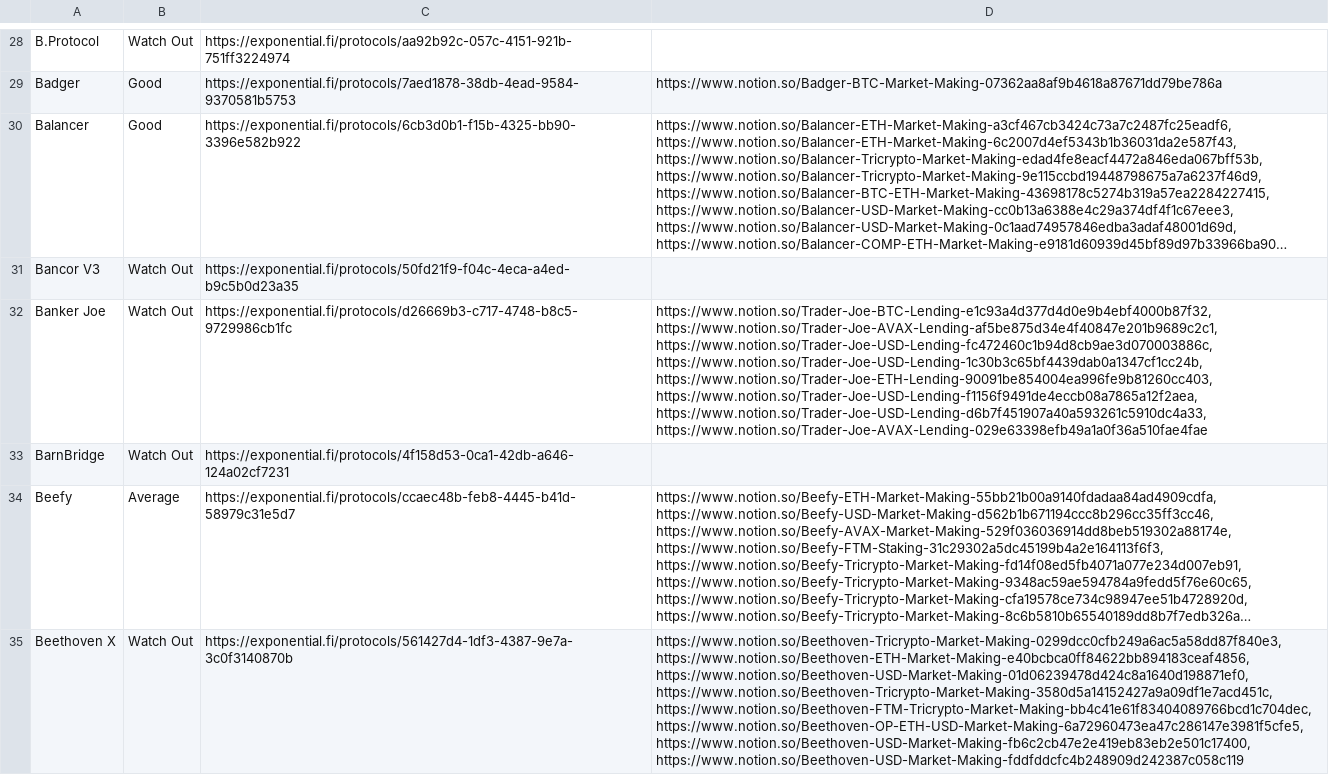
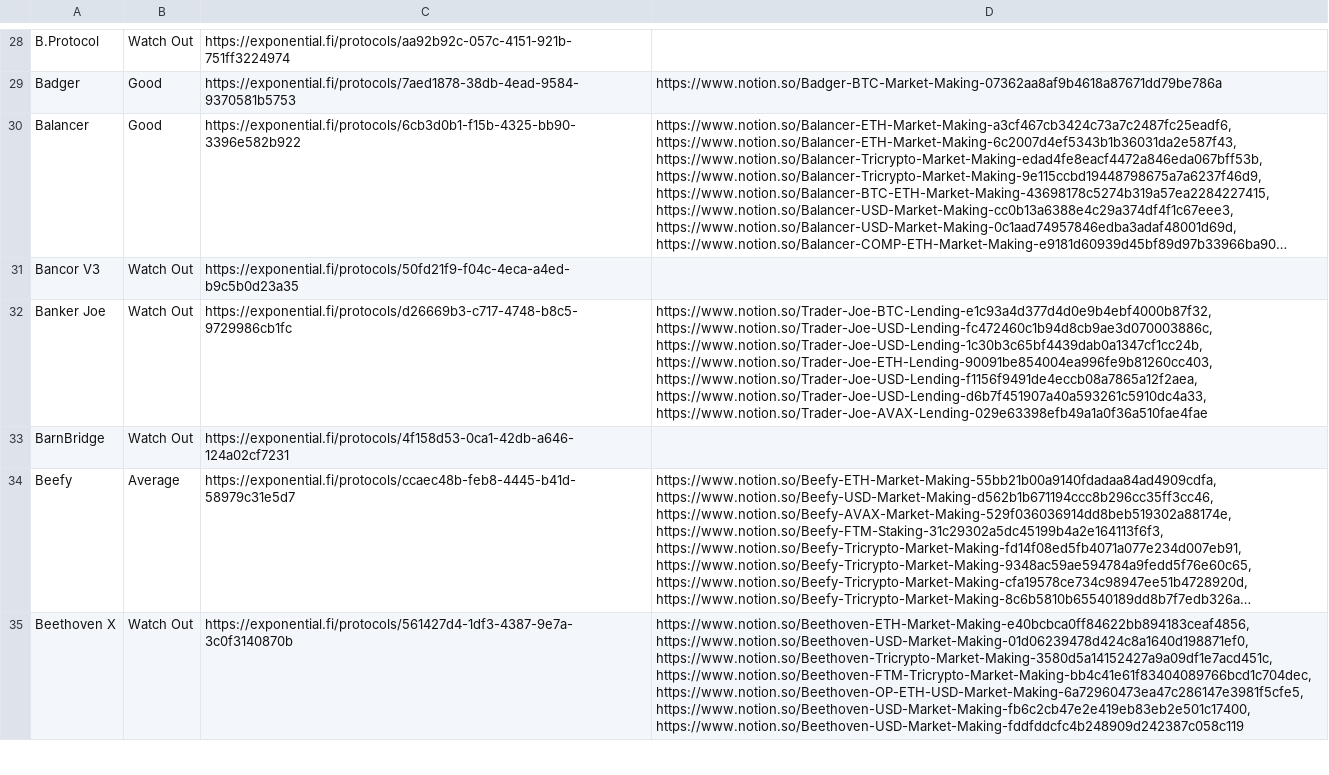
Before and after one commit to autsauce/defi-pool-data, a CSV file: protocol_data.csv, drawn as a sheet; only a part is shown, gaps mark what is left out; long unchanged cells end in …; the diff covers the shown part only; the diff names each change by its address in the sheet, - before the commit and + after, or states it on an @@ line.

```diff
--- a/protocol_data.csv
+++ b/protocol_data.csv
-D32: https://www.notion.so/Trader-Joe-BTC-Lending-e1c93a4d377d4d0e9b4ebf4000b87f32, https://www.notion.so/Trader-Joe-AVAX-Lending-af5be875d34e4f40847e201b9689c2c1, https://www.notion.so/Trader-Joe-USD-Lending-fc472460c1b94d8cb9ae3d070003886c, https://www.notion.so/Trader-Joe-USD-Lending-1c30b3c65bf4439dab0a1347cf1cc24b,…
+D32: https://www.notion.so/Trader-Joe-BTC-Lending-e1c93a4d377d4d0e9b4ebf4000b87f32, https://www.notion.so/Trader-Joe-USD-Lending-fc472460c1b94d8cb9ae3d070003886c, https://www.notion.so/Trader-Joe-USD-Lending-1c30b3c65bf4439dab0a1347cf1cc24b,…
-D35: https://www.notion.so/Beethoven-Tricrypto-Market-Making-0299dcc0cfb249a6ac5a58dd87f840e3, https://www.notion.so/Beethoven-ETH-Market-Making-e40bcbca0ff84622bb894183ceaf4856, https://www.notion.so/Beethoven-USD-Market-Making-01d06239478d424c8a1640d198871ef0,…
+D35: https://www.notion.so/Beethoven-ETH-Market-Making-e40bcbca0ff84622bb894183ceaf4856, https://www.notion.so/Beethoven-USD-Market-Making-01d06239478d424c8a1640d198871ef0,…
```
Also changed, not shown: 6 edited cells elsewhere in this file, pool_data.csv, 2 other files.
